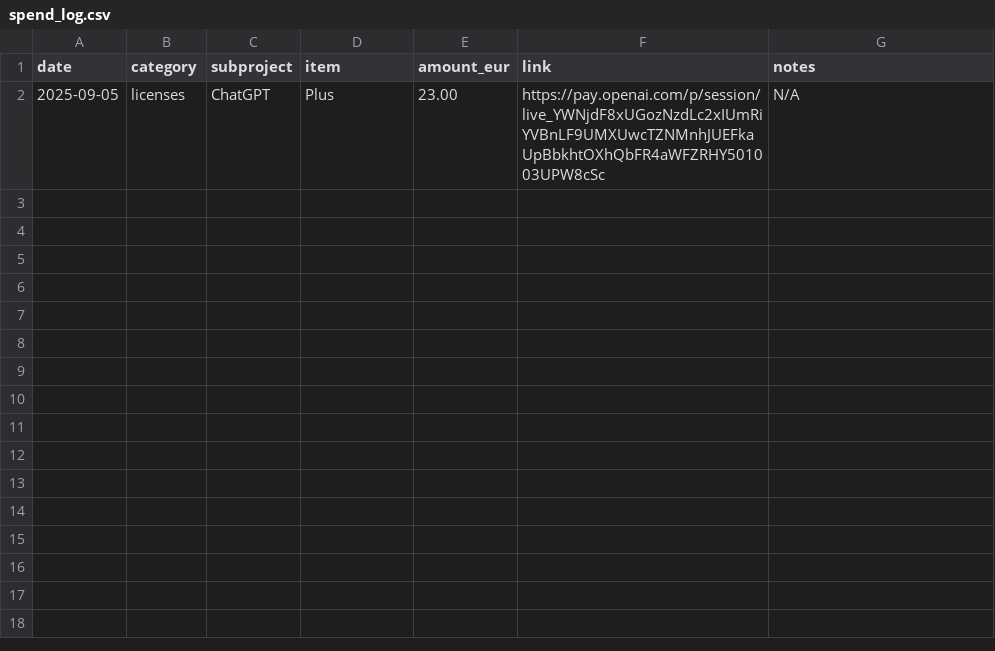
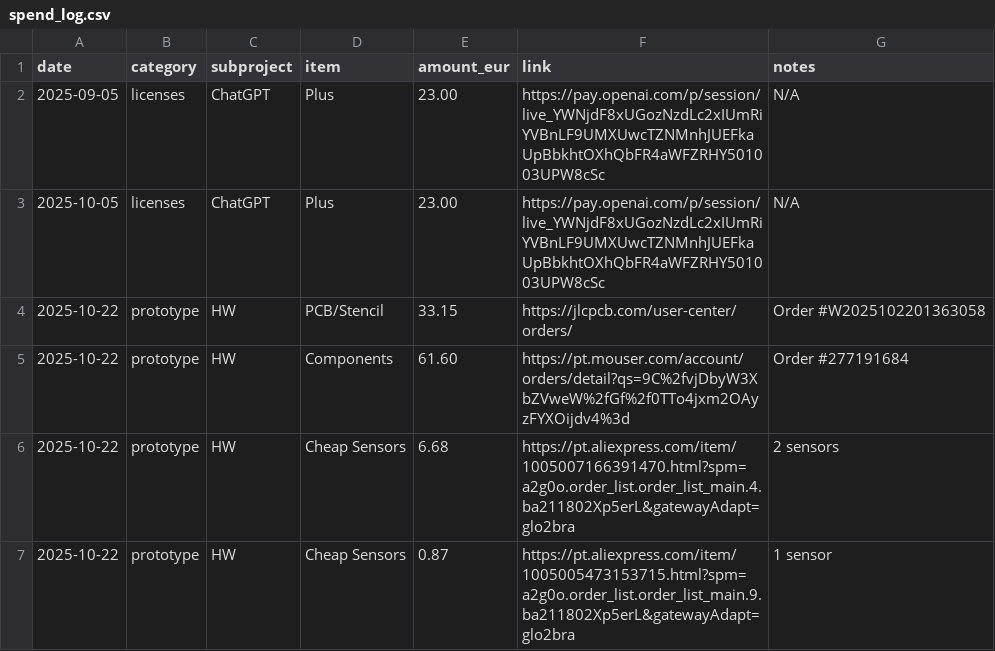
Before and after one commit to npeixoto64/ExitGuardian, a CSV file: finance/ledger/spend_log.csv, drawn as a sheet; the diff names each change by its address in the sheet, - before the commit and + after, or states it on an @@ line.

Commit message:
BOM fixed and finance updated

```diff
--- a/finance/ledger/spend_log.csv
+++ b/finance/ledger/spend_log.csv
+row 3: 2025-10-05 | licenses | ChatGPT | Plus | 23.00 | https://pay.openai.com/p/session/live_YWNjdF8xUGozNzdLc2xIUmRiYVBnLF9UMXUwcTZNMnhJUEFkaUpBbkhtOXhQbFR4aWFZRHY501003UPW8cSc | N/A
+row 4: 2025-10-22 | prototype | HW | PCB/Stencil | 33.15 | https://jlcpcb.com/user-center/orders/ | Order #W2025102201363058
+row 5: 2025-10-22 | prototype | HW | Components | 61.60 | https://pt.mouser.com/account/orders/detail?qs=9C%2fvjDbyW3XbZVweW%2fGf%2f0TTo4jxm2OAyzFYXOijdv4%3d | Order #277191684
+row 6: 2025-10-22 | prototype | HW | Cheap Sensors | 6.68 | https://pt.aliexpress.com/item/1005007166391470.html?spm=a2g0o.order_list.order_list_main.4.ba211802Xp5erL&gatewayAdapt=glo2bra | 2 sensors
+row 7: 2025-10-22 | prototype | HW | Cheap Sensors | 0.87 | https://pt.aliexpress.com/item/1005005473153715.html?spm=a2g0o.order_list.order_list_main.9.ba211802Xp5erL&gatewayAdapt=glo2bra | 1 sensor
```
Also changed, not shown: hardware/gateway/rev1/output/PCBA/gateway_BOM.csv, 8 other files.
